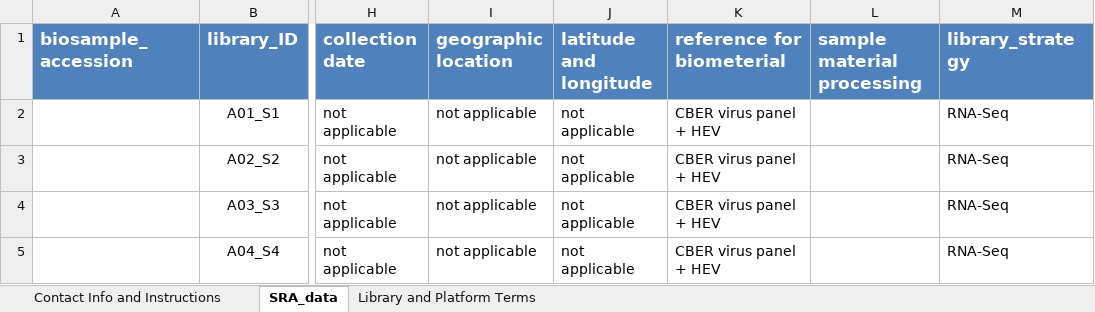
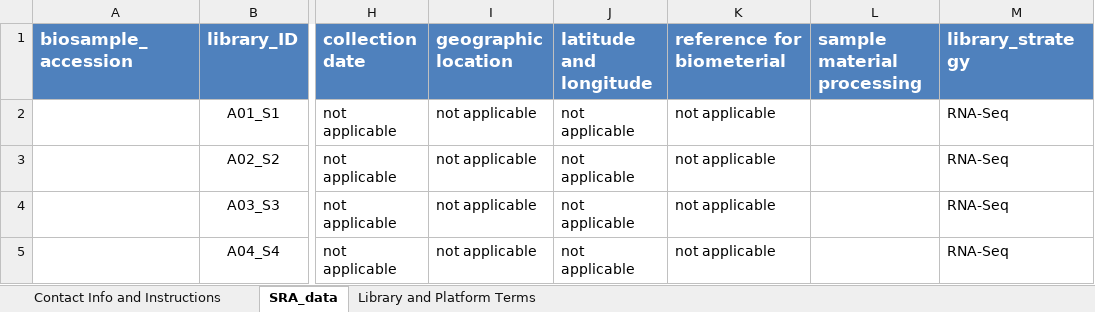
Before and after one commit to gongbinsheng/AdventSeq, an Excel workbook: examples/SRA_metadata_example.xlsx, sheet SRA_data, drawn as a sheet; only a part is shown, gaps mark what is left out; values as stored, in another font and other column widths than the file's, no borders; the diff names each change by its address in the sheet, - before the commit and + after, or states it on an @@ line.

```diff
--- a/examples/SRA_metadata_example.xlsx (sheet SRA_data)
+++ b/examples/SRA_metadata_example.xlsx (sheet SRA_data)
-K2:K5 (reference for biometerial): CBER virus panel + HEV
+K2:K5 (reference for biometerial): not applicable
```
Also changed, not shown: 32 other files.
